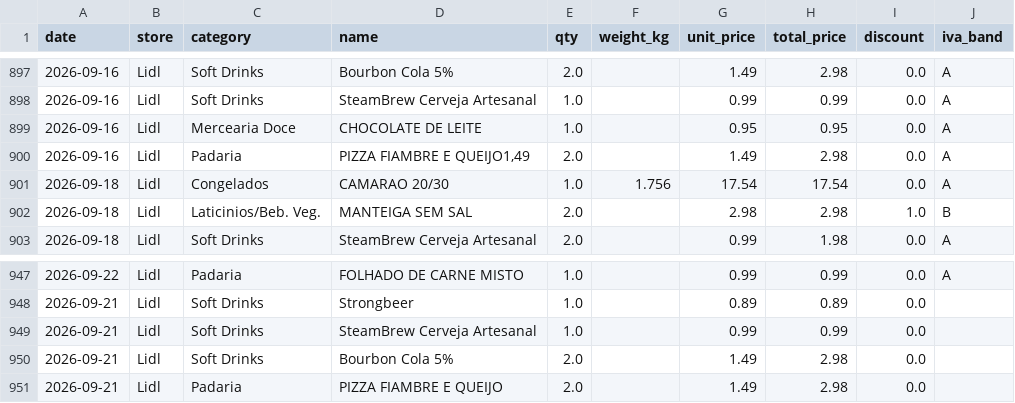
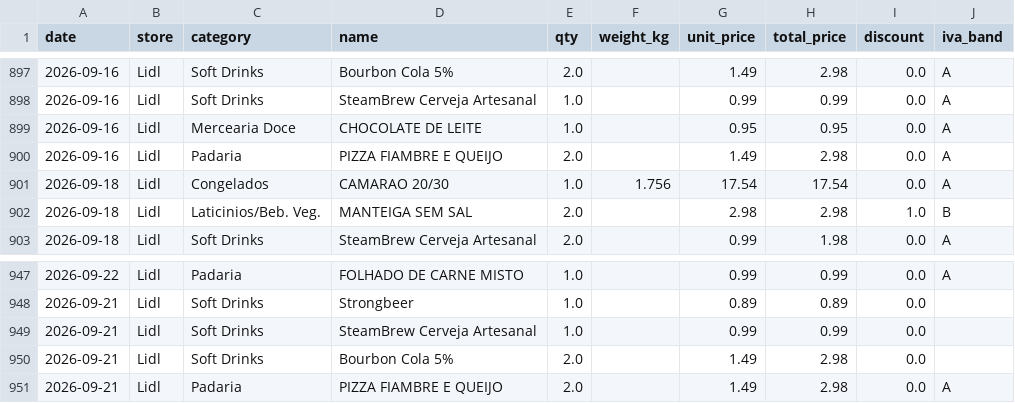
Before and after one commit to vopros21/grocery-planner, a CSV file: data/items.csv, drawn as a sheet; only a part is shown, gaps mark what is left out.

Commit message:
Fix pizza item name and IVA band, add category override
- Strip unit price suffix from "PIZZA FIAMBRE E QUEIJO" name
- Set IVA band A on 2026-09-21 pizza row
- Add "pizza fiambre e queijo" category override to Padaria

```diff
--- a/data/items.csv
+++ b/data/items.csv
@@ -899,3 +899,3 @@ date,store,category,name,qty,weight_kg,unit_price,total_price,discount,iva_band
 2026-09-16,Lidl,Mercearia Doce,CHOCOLATE DE LEITE,1.0,,0.95,0.95,0.0,A
-2026-09-16,Lidl,Padaria,"PIZZA FIAMBRE E QUEIJO1,49",2.0,,1.49,2.98,0.0,A
+2026-09-16,Lidl,Padaria,PIZZA FIAMBRE E QUEIJO,2.0,,1.49,2.98,0.0,A
 2026-09-18,Lidl,Congelados,CAMARAO 20/30,1.0,1.756,17.54,17.54,0.0,A
@@ -950,2 +950,2 @@ date,store,category,name,qty,weight_kg,unit_price,total_price,discount,iva_band
 2026-09-21,Lidl,Soft Drinks,Bourbon Cola 5%,2.0,,1.49,2.98,0.0,
-2026-09-21,Lidl,Padaria,PIZZA FIAMBRE E QUEIJO,2.0,,1.49,2.98,0.0,
+2026-09-21,Lidl,Padaria,PIZZA FIAMBRE E QUEIJO,2.0,,1.49,2.98,0.0,A
```
Also changed, not shown: 1 other file.
